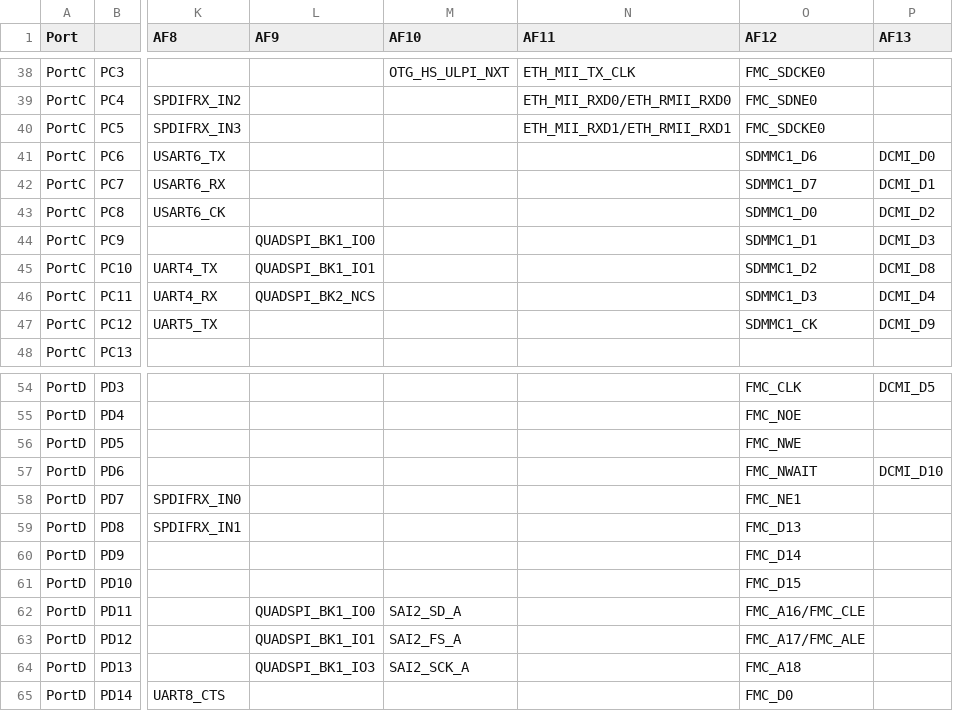
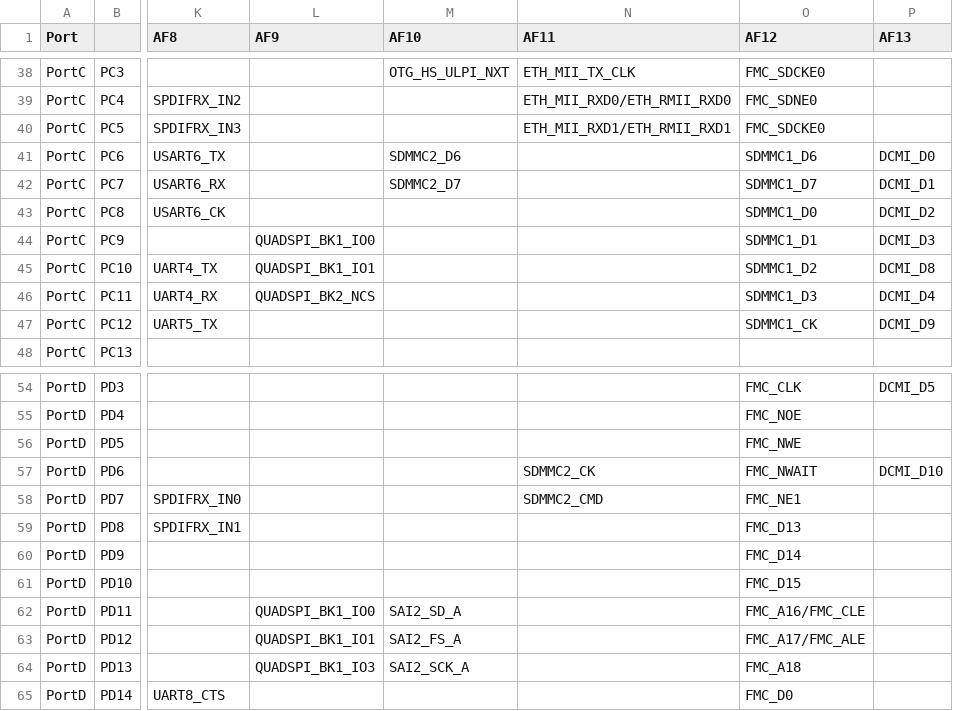
Before and after one commit to sipeed/MaixPy-v1, a CSV file: stmhal/boards/stm32f767_af.csv, drawn as a sheet; only a part is shown, gaps mark what is left out; the diff covers the shown part only; the diff names each change by its address in the sheet, - before the commit and + after, or states it on an @@ line.

Commit message:
stmhal/boards: Update F76x alternate function table to add SDMMC2.

```diff
--- a/stmhal/boards/stm32f767_af.csv
+++ b/stmhal/boards/stm32f767_af.csv
-M41 (AF10): (empty)
+M41 (AF10): SDMMC2_D6
-M42 (AF10): (empty)
+M42 (AF10): SDMMC2_D7
-N57 (AF11): (empty)
+N57 (AF11): SDMMC2_CK
-N58 (AF11): (empty)
+N58 (AF11): SDMMC2_CMD
```
Also changed, not shown: 12 edited cells elsewhere in this file.
